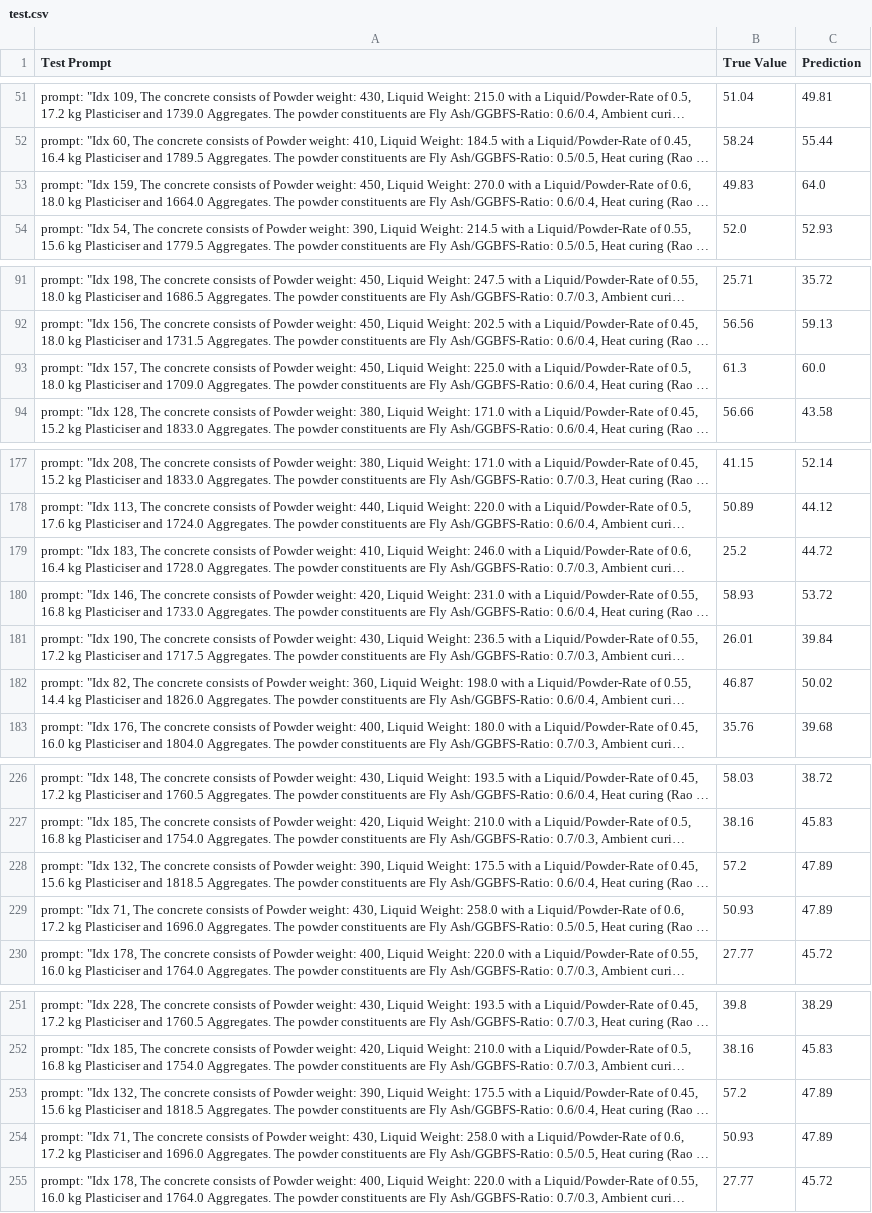
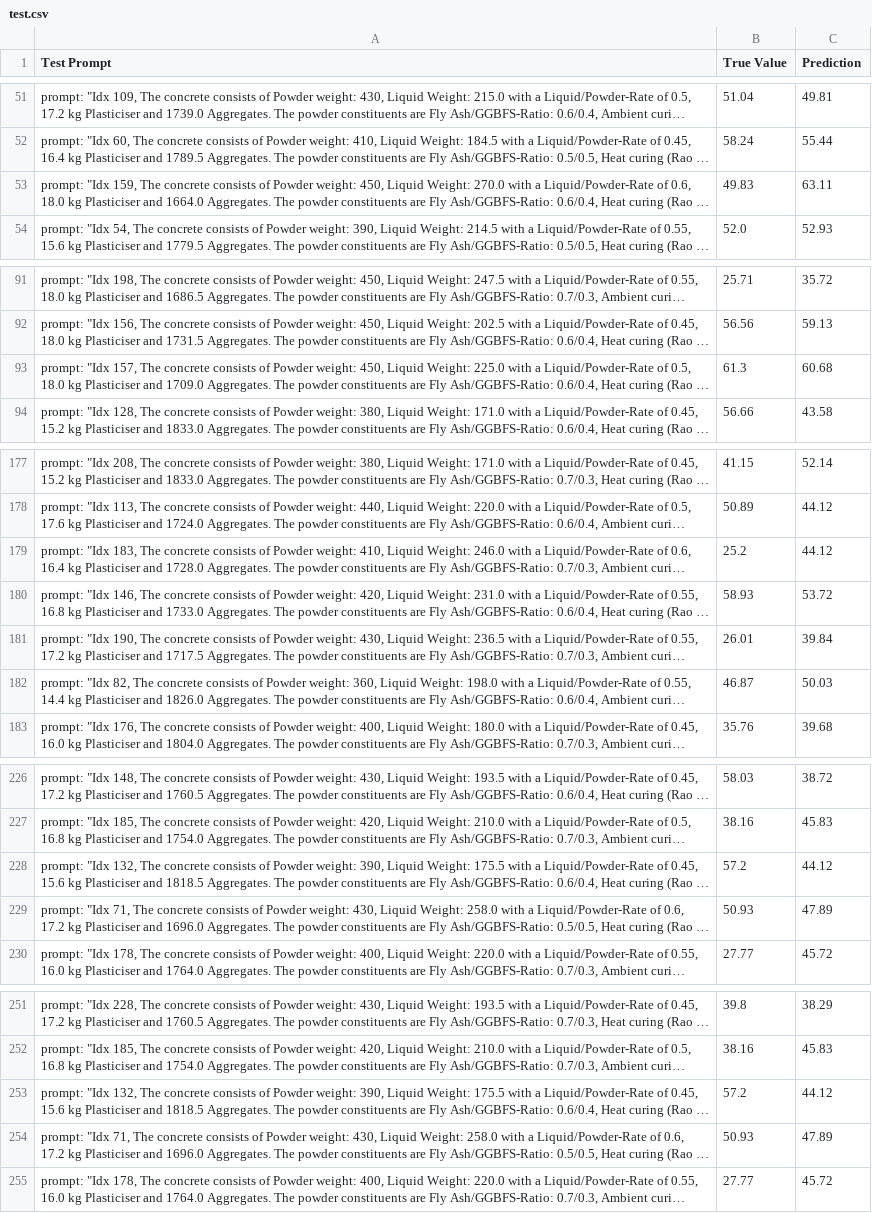
Before and after one commit to andrerameken/LLMs-for-the-Design-of-Sustainable-Concretes, a CSV file: results/ICL/test.csv, drawn as a sheet; only a part is shown, gaps mark what is left out; long unchanged cells end in …; the diff names each change by its address in the sheet, - before the commit and + after, or states it on an @@ line.

```diff
--- a/results/ICL/test.csv
+++ b/results/ICL/test.csv
-C53 (Prediction): 64.0
+C53 (Prediction): 63.11
-C93 (Prediction): 60.0
+C93 (Prediction): 60.68
-C179 (Prediction): 44.72
+C179 (Prediction): 44.12
-C182 (Prediction): 50.02
+C182 (Prediction): 50.03
-C228 (Prediction): 47.89
+C228 (Prediction): 44.12
-C253 (Prediction): 47.89
+C253 (Prediction): 44.12
```
Also changed, not shown: results/GPR/test.csv, results/RF/test.csv, 8 other files.
